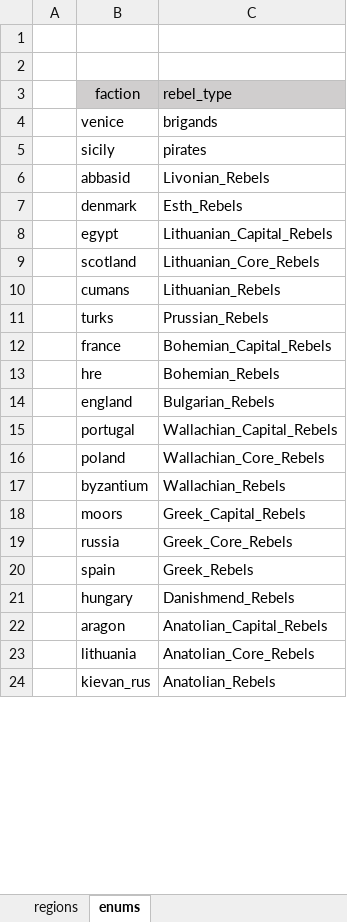
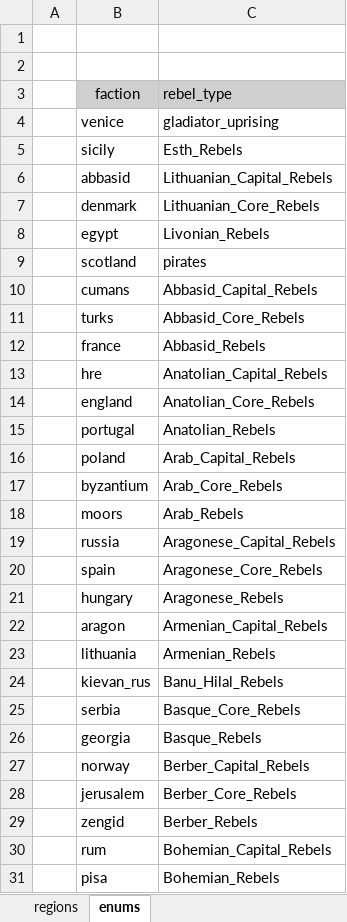
Before and after one commit to binariusO1/MTW2_Tools, an Excel workbook: main/regions.xlsx, sheet enums, drawn as a sheet; only a part is shown; values as stored, in another font and other column widths than the file's, no borders; removed rows and columns are numbered as before the commit, all else as after; the diff covers the shown part only; the diff names each change by its address in the sheet, - before the commit and + after, or states it on an @@ line.

```diff
--- a/main/regions.xlsx (sheet enums)
+++ b/main/regions.xlsx (sheet enums)
-C4: brigands
+C4: gladiator_uprising
-row 5:  | sicily | pirates
-row 6:  | abbasid | Livonian_Rebels
-B5: denmark
+B5: sicily
-B6: egypt
+B6: abbasid
-B7: scotland
+B7: denmark
+row 8:  | egypt | Livonian_Rebels
+row 9:  | scotland | pirates
-C10: Lithuanian_Rebels
+C10: Abbasid_Capital_Rebels
-C11: Prussian_Rebels
+C11: Abbasid_Core_Rebels
-C12: Bohemian_Capital_Rebels
+C12: Abbasid_Rebels
-C13: Bohemian_Rebels
+C13: Anatolian_Capital_Rebels
-C14: Bulgarian_Rebels
+C14: Anatolian_Core_Rebels
-C15: Wallachian_Capital_Rebels
+C15: Anatolian_Rebels
-C16: Wallachian_Core_Rebels
+C16: Arab_Capital_Rebels
-C17: Wallachian_Rebels
+C17: Arab_Core_Rebels
-C18: Greek_Capital_Rebels
+C18: Arab_Rebels
-C19: Greek_Core_Rebels
+C19: Aragonese_Capital_Rebels
-C20: Greek_Rebels
+C20: Aragonese_Core_Rebels
-C21: Danishmend_Rebels
+C21: Aragonese_Rebels
-C22: Anatolian_Capital_Rebels
+C22: Armenian_Capital_Rebels
-C23: Anatolian_Core_Rebels
+C23: Armenian_Rebels
-C24: Anatolian_Rebels
+C24: Banu_Hilal_Rebels
+row 25:  | serbia | Basque_Core_Rebels
+row 26:  | georgia | Basque_Rebels
+row 27:  | norway | Berber_Capital_Rebels
+row 28:  | jerusalem | Berber_Core_Rebels
+row 29:  | zengid | Berber_Rebels
+row 30:  | rum | Bohemian_Capital_Rebels
+row 31:  | pisa | Bohemian_Rebels
```
Also changed, not shown: 14 added rows, 21 removed rows, 52 moved rows and 14 edited cells elsewhere in this sheet, sheet regions, formulas that keep their value, main/factions.xlsx, 17 other files.
